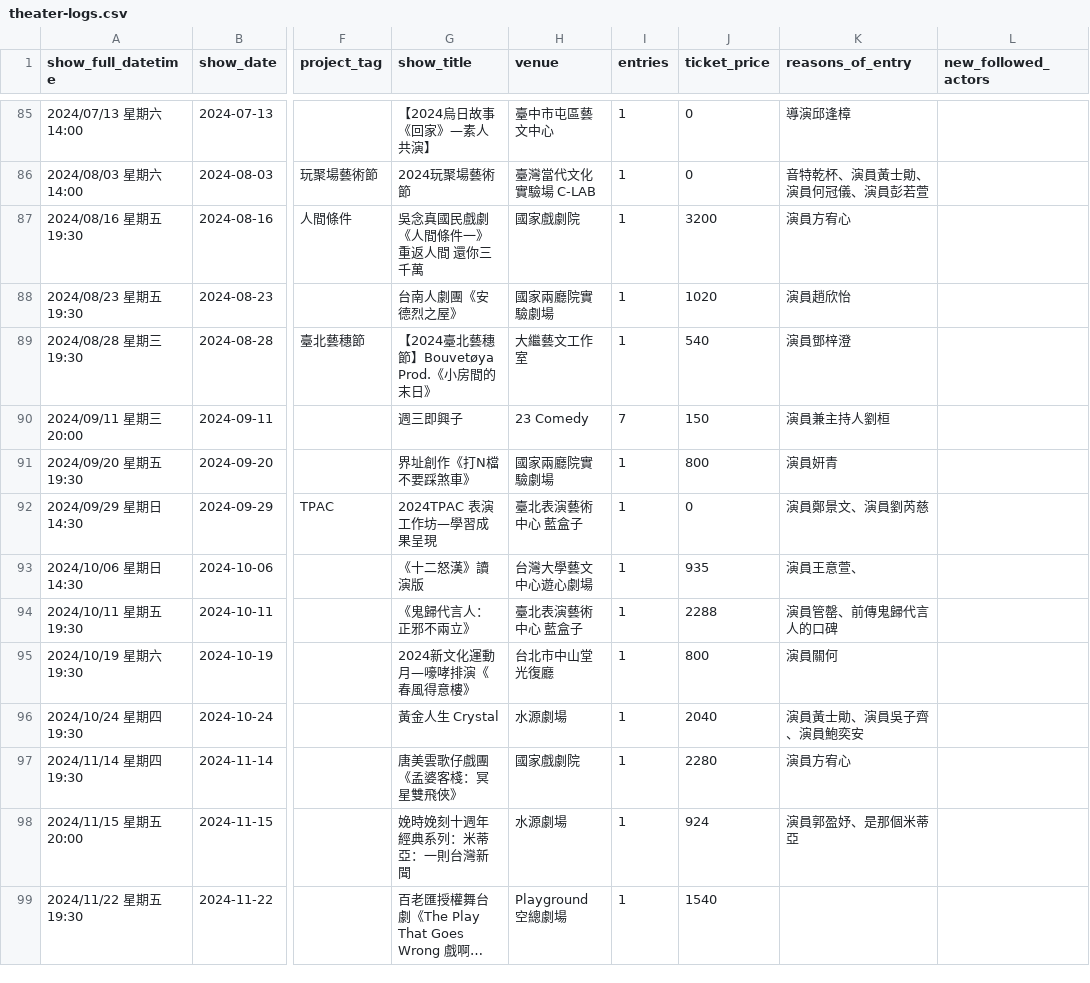
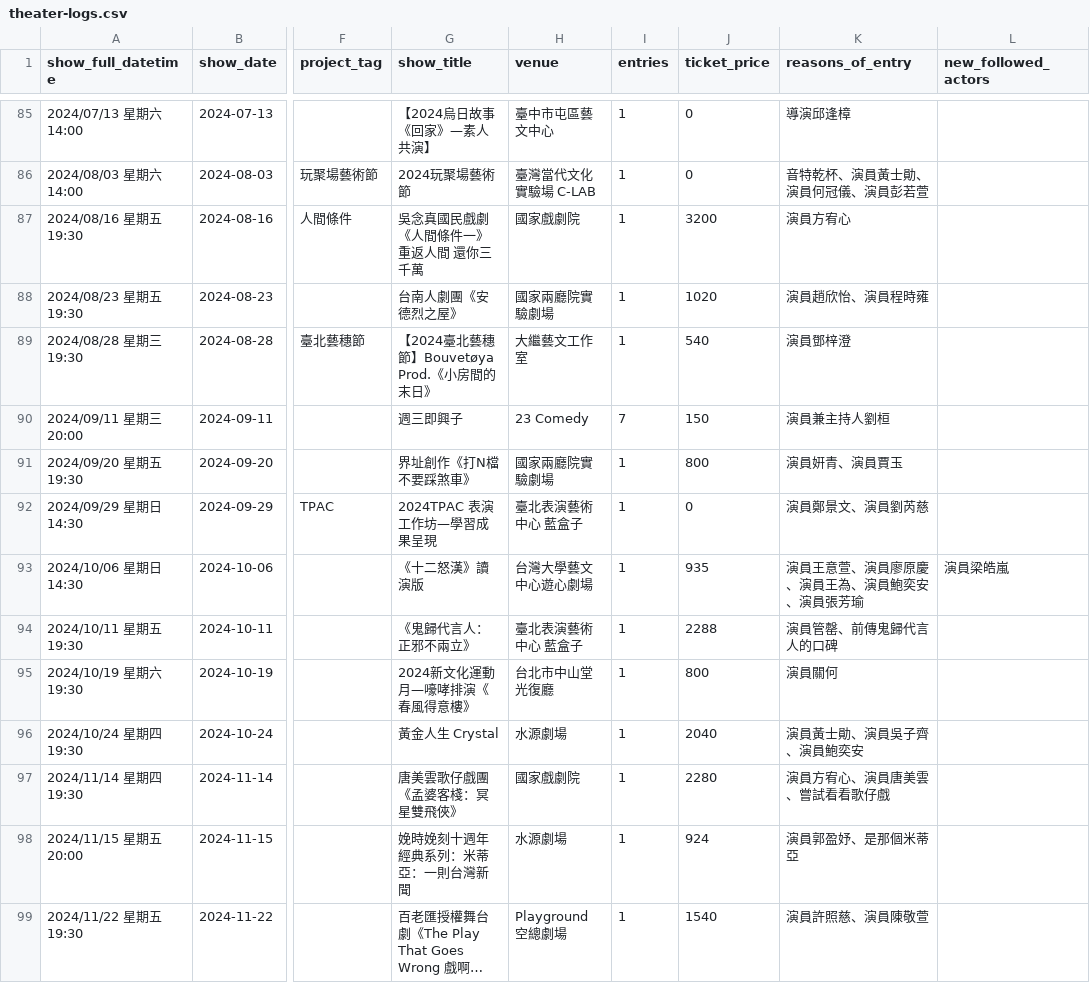
Before and after one commit to repeat/theater-logs, a CSV file: theater-logs.csv, drawn as a sheet; only a part is shown, gaps mark what is left out; long unchanged cells end in …; the diff covers the shown part only; the diff names each change by its address in the sheet, - before the commit and + after, or states it on an @@ line.

Commit message:
doc: update August 2026 logs and some followed actors' shows

```diff
--- a/theater-logs.csv
+++ b/theater-logs.csv
-K88 (reasons_of_entry): 演員趙欣怡
+K88 (reasons_of_entry): 演員趙欣怡、演員程時雍
-K91 (reasons_of_entry): 演員姸青
+K91 (reasons_of_entry): 演員姸青、演員賈玉
-K93 (reasons_of_entry): 演員王意萱、
+K93 (reasons_of_entry): 演員王意萱、演員廖原慶、演員王為、演員鮑奕安、演員張芳瑜
-L93 (new_followed_actors): (empty)
+L93 (new_followed_actors): 演員梁皓嵐
-K97 (reasons_of_entry): 演員方宥心
+K97 (reasons_of_entry): 演員方宥心、演員唐美雲、嘗試看看歌仔戲
-K99 (reasons_of_entry): (empty)
+K99 (reasons_of_entry): 演員許照慈、演員陳敬萱
```
Also changed, not shown: 2 added rows, 1 removed row and 65 edited cells elsewhere in this file, 1 other file.
